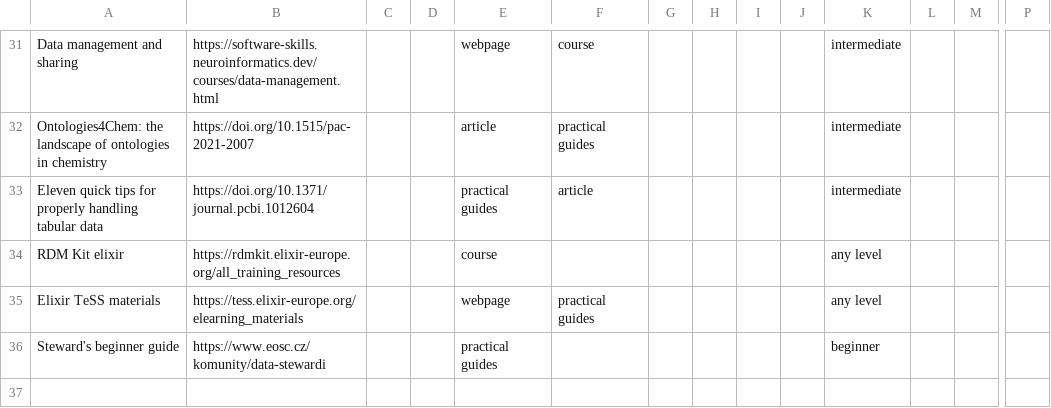
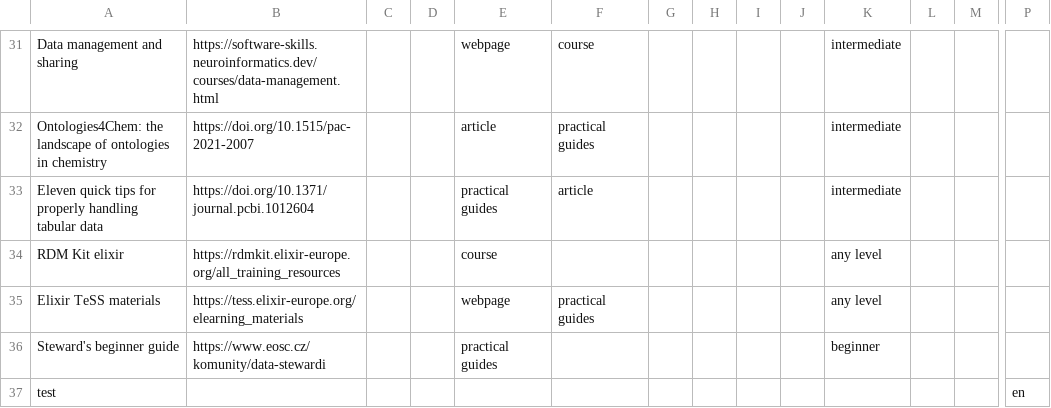
Before and after one commit to UCT-datastewardship/Data-Steward-Resources-CZ, a CSV file: data/data.csv, drawn as a sheet; only a part is shown, gaps mark what is left out; rows hold the shown columns only; the diff names each change by its address in the sheet, - before the commit and + after, or states it on an @@ line.

```diff
--- a/data/data.csv
+++ b/data/data.csv
+row 37: test |  |  |  |  |  |  |  |  |  |  |  |  | en
```
